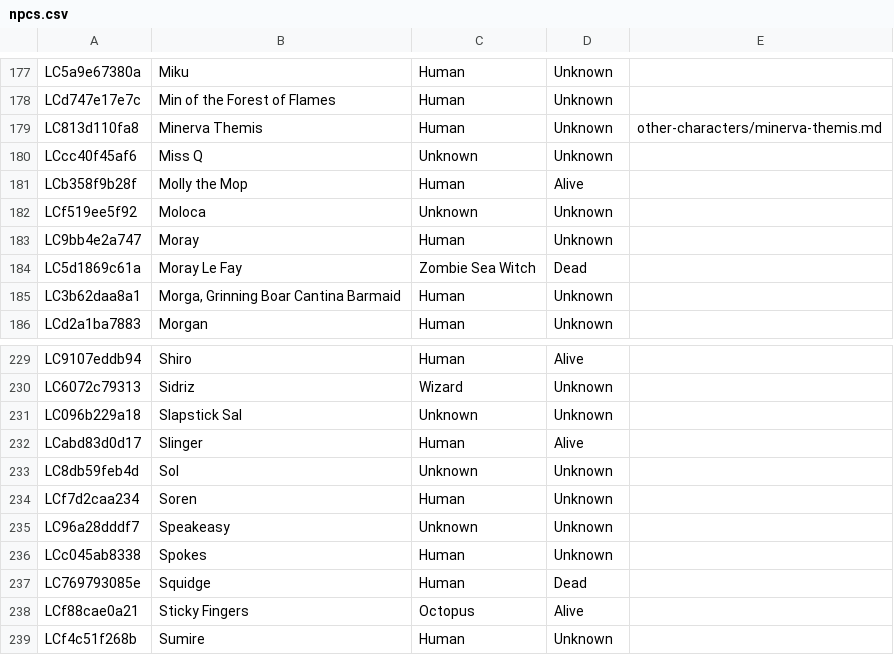
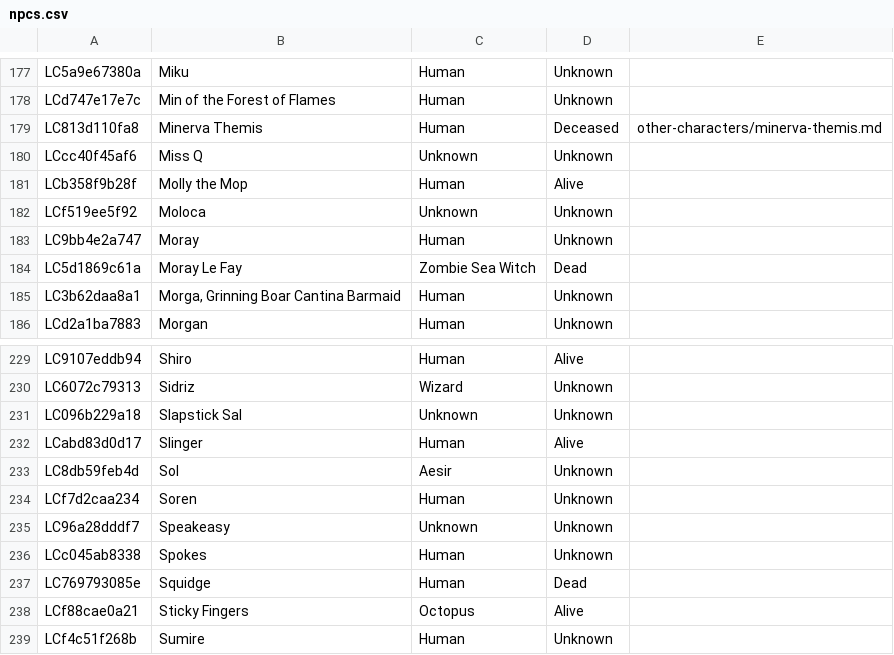
Before and after one commit to nathaneastwood/fablore, a CSV file: src/data/csv/npcs.csv, drawn as a sheet; only a part is shown, gaps mark what is left out.

```diff
--- a/src/data/csv/npcs.csv
+++ b/src/data/csv/npcs.csv
@@ -178,3 +178,3 @@ LC5a9e67380a|Miku|Human|Unknown|
 LCd747e17e7c|Min of the Forest of Flames|Human|Unknown|
-LC813d110fa8|Minerva Themis|Human|Unknown|other-characters/minerva-themis.md
+LC813d110fa8|Minerva Themis|Human|Deceased|other-characters/minerva-themis.md
 LCcc40f45af6|Miss Q|Unknown|Unknown|
@@ -232,3 +232,3 @@ LC096b229a18|Slapstick Sal|Unknown|Unknown|
 LCabd83d0d17|Slinger|Human|Alive|
-LC8db59feb4d|Sol|Unknown|Unknown|
+LC8db59feb4d|Sol|Aesir|Unknown|
 LCf7d2caa234|Soren|Human|Unknown|
```
Also changed, not shown: src/data/csv/stories.csv, src/data/csv/story-heroes.csv, 14 other files.
